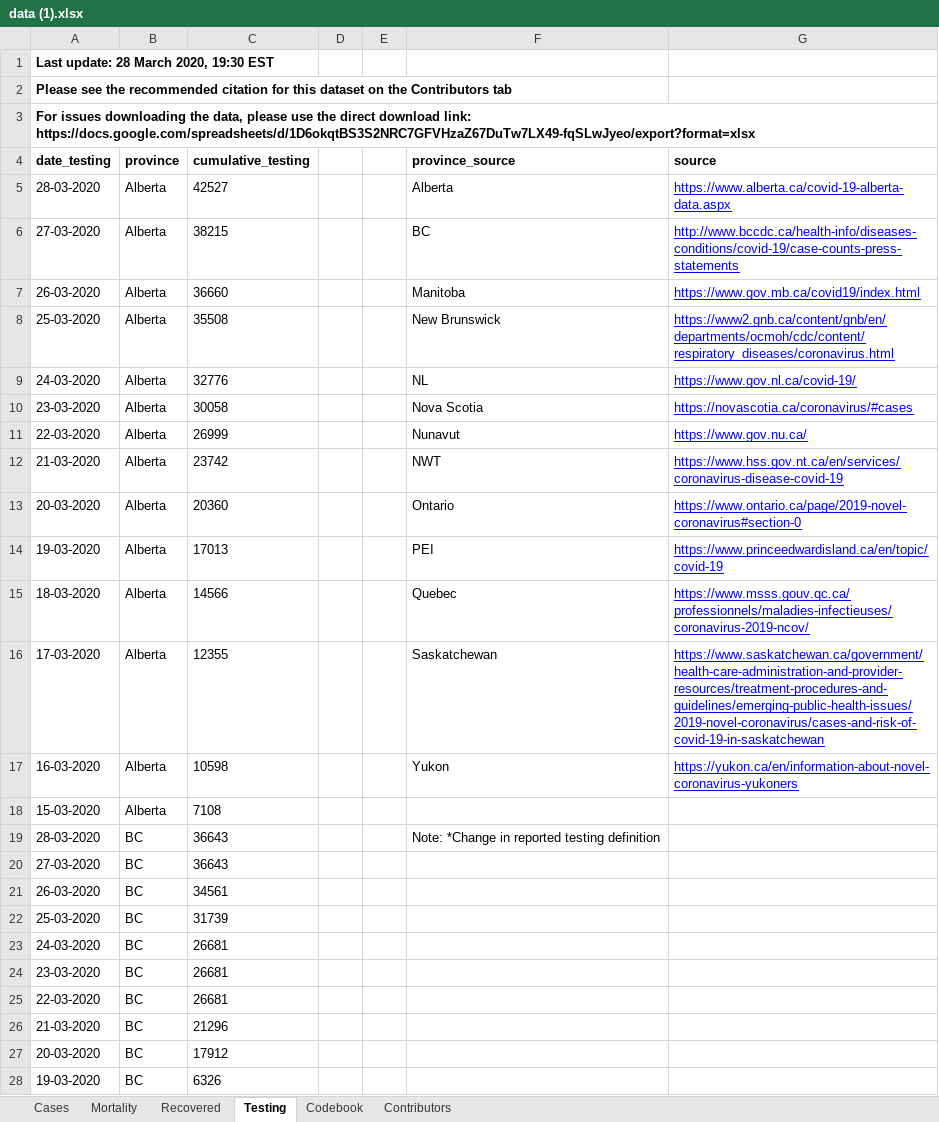
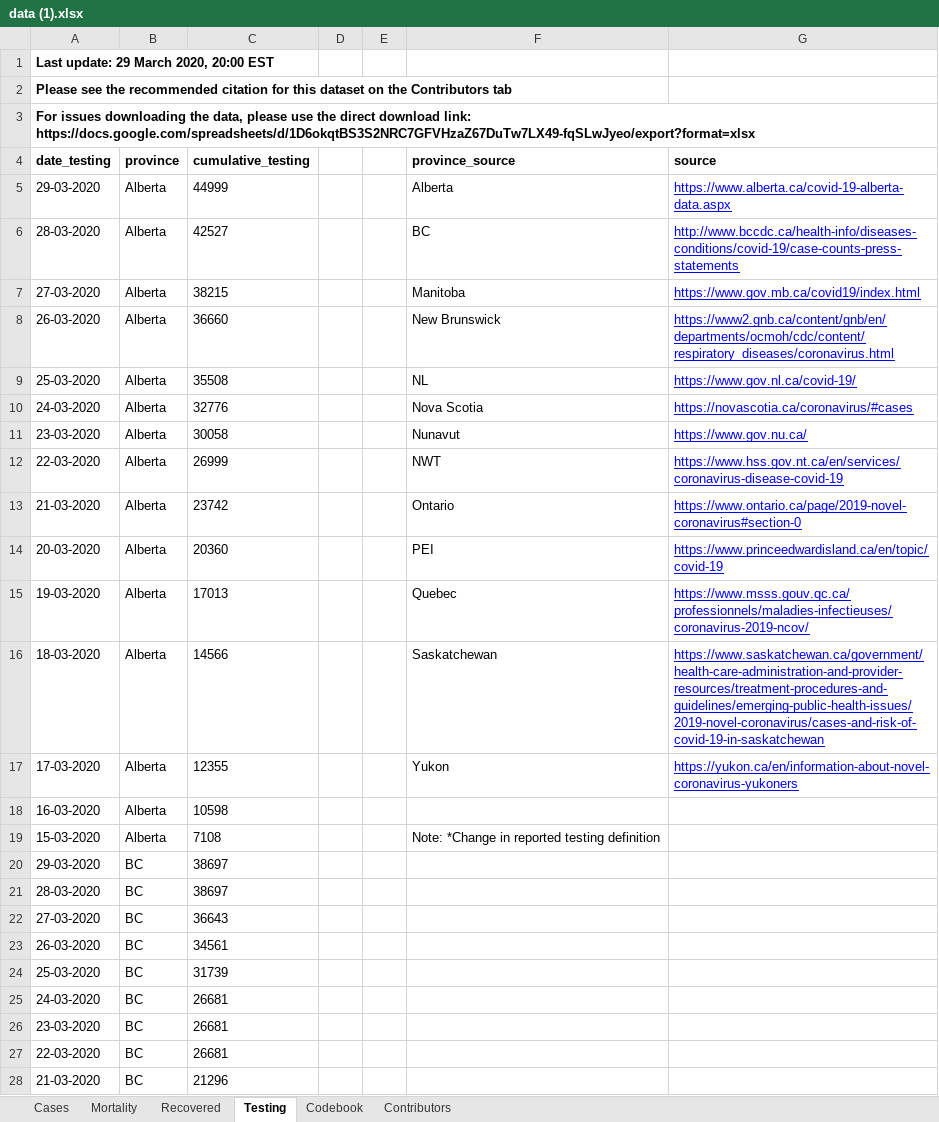
Before and after one commit to nikhil96widhani/covid-19-canada, an Excel workbook: data/data (1).xlsx, sheet Testing, drawn as a sheet; only a part is shown; the shorter side is filled out with more unchanged rows; values as stored, in another font and other column widths than the file's, no borders; charts and pictures not drawn; addresses are those after the commit; the diff covers the shown part only; the diff names each change by its address in the sheet, - before the commit and + after, or states it on an @@ line.

Commit message:
fixes and data update

```diff
--- a/data/data (1).xlsx (sheet Testing)
+++ b/data/data (1).xlsx (sheet Testing)
-A1 (date_testing): Last update: 28 March 2020, 19:30 EST
+A1 (date_testing): Last update: 29 March 2020, 20:00 EST
+row 5: 29-03-2020 | Alberta | 44999 |  |  | Alberta | https://www.alberta.ca/covid-19-alberta-data.aspx
-F6 (province_source): Alberta
+F6 (province_source): BC
-G6 (source): https://www.alberta.ca/covid-19-alberta-data.aspx
+G6 (source): http://www.bccdc.ca/health-info/diseases-conditions/covid-19/case-counts-press-statements
-F7 (province_source): BC
+F7 (province_source): Manitoba
-G7 (source): http://www.bccdc.ca/health-info/diseases-conditions/covid-19/case-counts-press-statements
+G7 (source): https://www.gov.mb.ca/covid19/index.html
-F8 (province_source): Manitoba
+F8 (province_source): New Brunswick
-G8 (source): https://www.gov.mb.ca/covid19/index.html
+G8 (source): https://www2.gnb.ca/content/gnb/en/departments/ocmoh/cdc/content/respiratory_diseases/coronavirus.html
-F9 (province_source): New Brunswick
+F9 (province_source): NL
-G9 (source): https://www2.gnb.ca/content/gnb/en/departments/ocmoh/cdc/content/respiratory_diseases/coronavirus.html
+G9 (source): https://www.gov.nl.ca/covid-19/
-F10 (province_source): NL
+F10 (province_source): Nova Scotia
-G10 (source): https://www.gov.nl.ca/covid-19/
+G10 (source): https://novascotia.ca/coronavirus/#cases
-F11 (province_source): Nova Scotia
+F11 (province_source): Nunavut
-G11 (source): https://novascotia.ca/coronavirus/#cases
+G11 (source): https://www.gov.nu.ca/
-F12 (province_source): Nunavut
+F12 (province_source): NWT
-G12 (source): https://www.gov.nu.ca/
+G12 (source): https://www.hss.gov.nt.ca/en/services/coronavirus-disease-covid-19
-F13 (province_source): NWT
+F13 (province_source): Ontario
-G13 (source): https://www.hss.gov.nt.ca/en/services/coronavirus-disease-covid-19
+G13 (source): https://www.ontario.ca/page/2019-novel-coronavirus#section-0
-F14 (province_source): Ontario
+F14 (province_source): PEI
-G14 (source): https://www.ontario.ca/page/2019-novel-coronavirus#section-0
+G14 (source): https://www.princeedwardisland.ca/en/topic/covid-19
-F15 (province_source): PEI
+F15 (province_source): Quebec
-G15 (source): https://www.princeedwardisland.ca/en/topic/covid-19
+G15 (source): https://www.msss.gouv.qc.ca/professionnels/maladies-infectieuses/coronavirus-2019-ncov/
-F16 (province_source): Quebec
+F16 (province_source): Saskatchewan
-G16 (source): https://www.msss.gouv.qc.ca/professionnels/maladies-infectieuses/coronavirus-2019-ncov/
+G16 (source): https://www.saskatchewan.ca/government/health-care-administration-and-provider-resources/treatment-procedures-and-guidelines/emerging-public-health-issues/2019-novel-coronavirus/cases-and-risk-of-covid-19-in-saskatchewan
-F17 (province_source): Saskatchewan
+F17 (province_source): Yukon
-G17 (source): https://www.saskatchewan.ca/government/health-care-administration-and-provider-resources/treatment-procedures-and-guidelines/emerging-public-health-issues/2019-novel-coronavirus/cases-and-risk-of-covid-19-in-saskatchewan
+G17 (source): https://yukon.ca/en/information-about-novel-coronavirus-yukoners
-F18 (province_source): Yukon
+F18 (province_source): (empty)
-G18 (source): https://yukon.ca/en/information-about-novel-coronavirus-yukoners
+G18 (source): (empty)
-F19 (province_source): (empty)
+F19 (province_source): Note: *Change in reported testing definition
+row 20: 29-03-2020 | BC | 38697
-C21 (cumulative_testing): 36643
+C21 (cumulative_testing): 38697
-F21 (province_source): Note: *Change in reported testing definition
+F21 (province_source): (empty)
```
Also changed, not shown: 11 added rows elsewhere in this sheet, sheet Cases, sheet Recovered, sheet Mortality, sheet Codebook, 1 other file.
